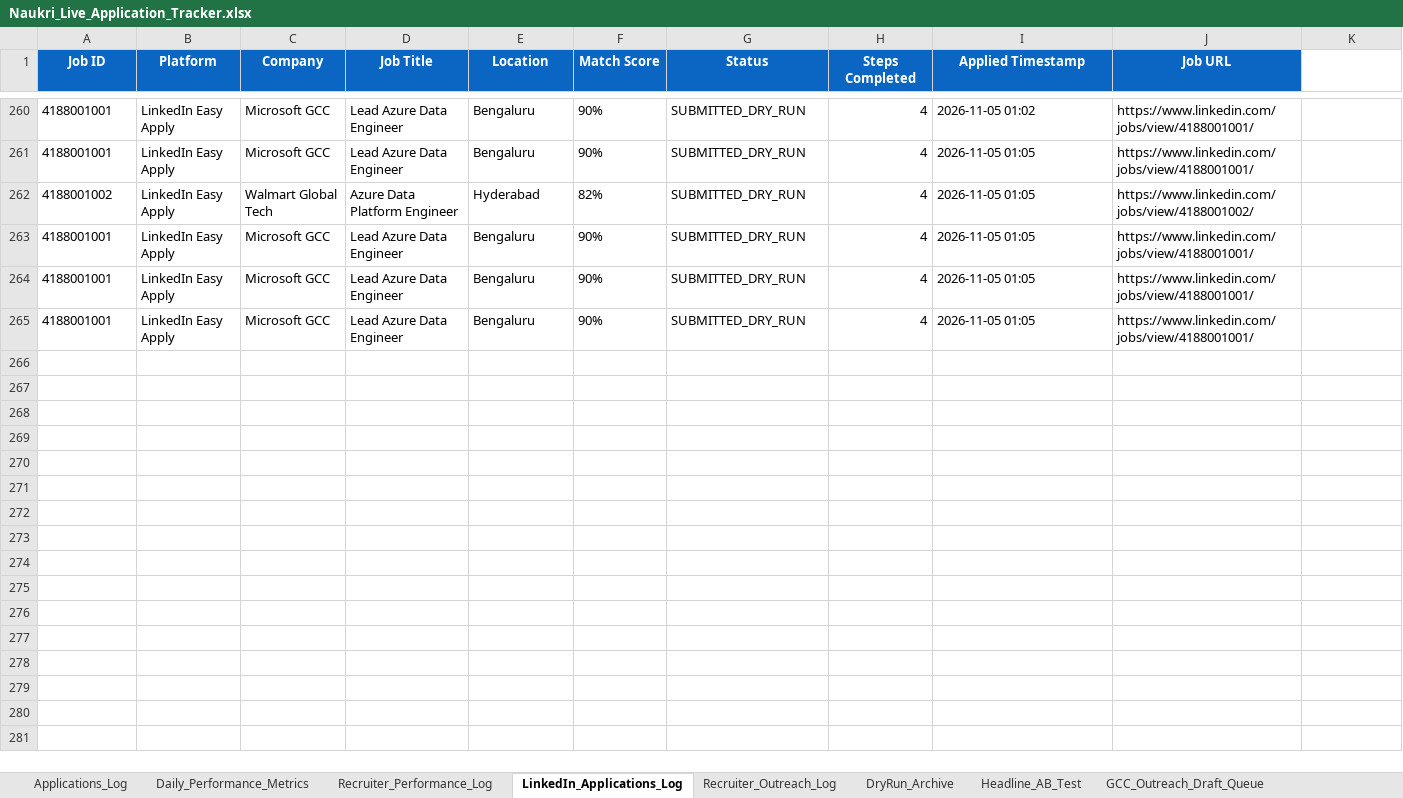
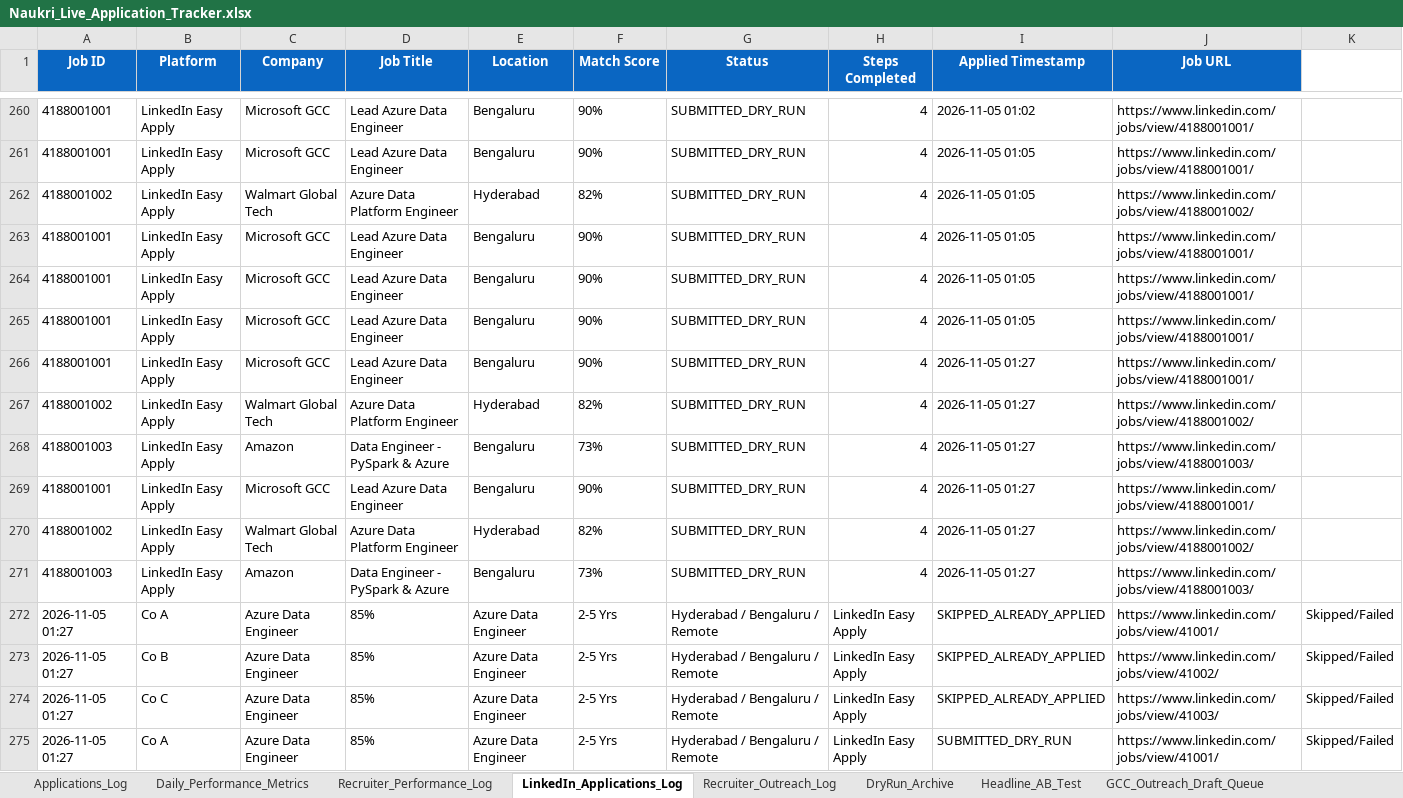
Before and after one commit to lavkushry/NaukariPro, an Excel workbook: Naukri_Live_Application_Tracker.xlsx, sheet LinkedIn_Applications_Log, drawn as a sheet; only a part is shown, gaps mark what is left out; values as stored, in another font and other column widths than the file's, no borders; the diff covers the shown part only; the diff names each change by its address in the sheet, - before the commit and + after, or states it on an @@ line.

Commit message:
fix(role-guard): enforce strict data & cloud role filtering to stop non-data applications
- Add naukari_pro/modules/role_guard.py defining is_strictly_data_or_cloud_role
- Wire role guard across NativeChromeRunner, PlaywrightRunner, CareerPortalFiller, ExternalPortalBatchRunner, and LinkedInApplyEngine
- Prevent universal_apply from bypassing role family, negative keywords, or zero-score matching
- Add comprehensive 40-test suite in tests/test_role_guard.py
- Verified all 9 gates (scripts/run_gates.py) pass and 438 hammer blows pass

```diff
--- a/Naukri_Live_Application_Tracker.xlsx (sheet LinkedIn_Applications_Log)
+++ b/Naukri_Live_Application_Tracker.xlsx (sheet LinkedIn_Applications_Log)
+row 266: 4188001001 | LinkedIn Easy Apply | Microsoft GCC | Lead Azure Data Engineer | Bengaluru | 90% | SUBMITTED_DRY_RUN | 4 | 2026-11-05 01:27 | https://www.linkedin.com/jobs/view/4188001001/
+row 267: 4188001002 | LinkedIn Easy Apply | Walmart Global Tech | Azure Data Platform Engineer | Hyderabad | 82% | SUBMITTED_DRY_RUN | 4 | 2026-11-05 01:27 | https://www.linkedin.com/jobs/view/4188001002/
+row 268: 4188001003 | LinkedIn Easy Apply | Amazon | Data Engineer - PySpark & Azure | Bengaluru | 73% | SUBMITTED_DRY_RUN | 4 | 2026-11-05 01:27 | https://www.linkedin.com/jobs/view/4188001003/
+row 269: 4188001001 | LinkedIn Easy Apply | Microsoft GCC | Lead Azure Data Engineer | Bengaluru | 90% | SUBMITTED_DRY_RUN | 4 | 2026-11-05 01:27 | https://www.linkedin.com/jobs/view/4188001001/
+row 270: 4188001002 | LinkedIn Easy Apply | Walmart Global Tech | Azure Data Platform Engineer | Hyderabad | 82% | SUBMITTED_DRY_RUN | 4 | 2026-11-05 01:27 | https://www.linkedin.com/jobs/view/4188001002/
+row 271: 4188001003 | LinkedIn Easy Apply | Amazon | Data Engineer - PySpark & Azure | Bengaluru | 73% | SUBMITTED_DRY_RUN | 4 | 2026-11-05 01:27 | https://www.linkedin.com/jobs/view/4188001003/
+row 272: 2026-11-05 01:27 | Co A | Azure Data Engineer | 85% | Azure Data Engineer | 2-5 Yrs | Hyderabad / Bengaluru / Remote | LinkedIn Easy Apply | SKIPPED_ALREADY_APPLIED | https://www.linkedin.com/jobs/view/41001/ | Skipped/Failed
+row 273: 2026-11-05 01:27 | Co B | Azure Data Engineer | 85% | Azure Data Engineer | 2-5 Yrs | Hyderabad / Bengaluru / Remote | LinkedIn Easy Apply | SKIPPED_ALREADY_APPLIED | https://www.linkedin.com/jobs/view/41002/ | Skipped/Failed
+row 274: 2026-11-05 01:27 | Co C | Azure Data Engineer | 85% | Azure Data Engineer | 2-5 Yrs | Hyderabad / Bengaluru / Remote | LinkedIn Easy Apply | SKIPPED_ALREADY_APPLIED | https://www.linkedin.com/jobs/view/41003/ | Skipped/Failed
+row 275: 2026-11-05 01:27 | Co A | Azure Data Engineer | 85% | Azure Data Engineer | 2-5 Yrs | Hyderabad / Bengaluru / Remote | LinkedIn Easy Apply | SUBMITTED_DRY_RUN | https://www.linkedin.com/jobs/view/41001/ | Skipped/Failed
```
Also changed, not shown: 122 added rows elsewhere in this sheet, sheet Applications_Log, sheet Recruiter_Outreach_Log, 43 other files.
